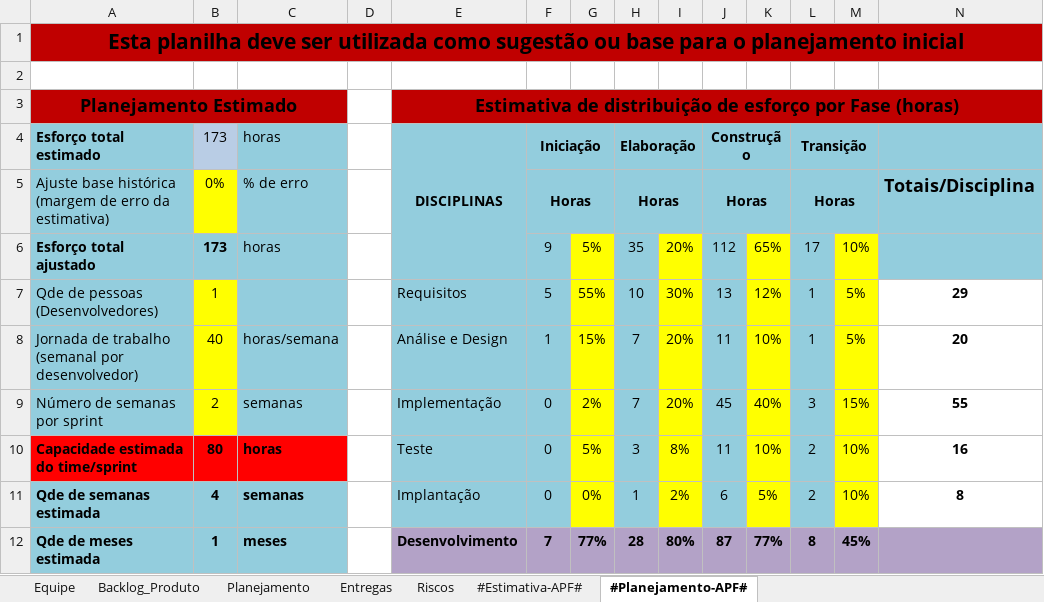
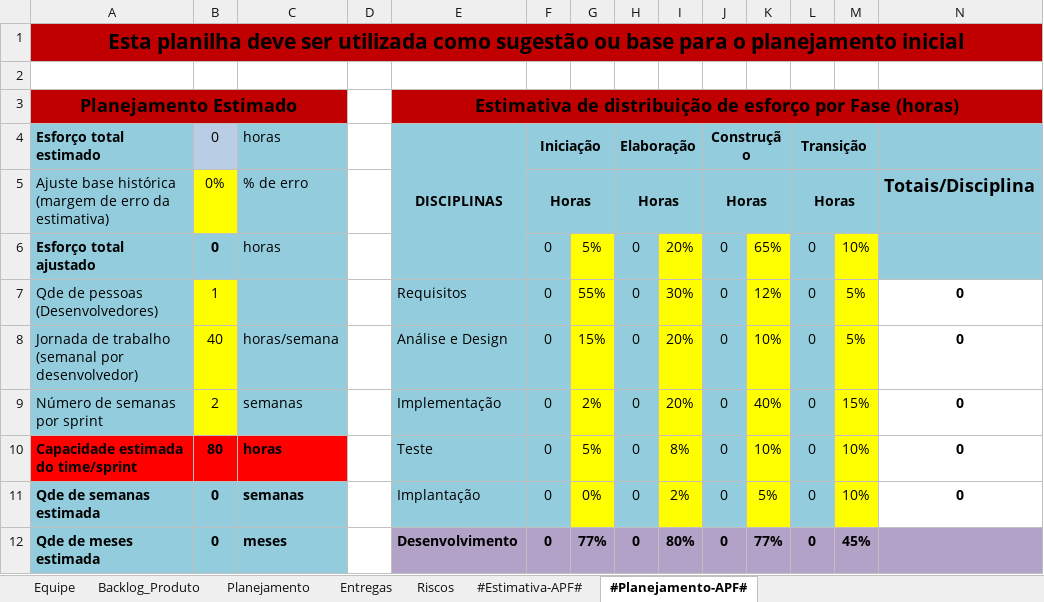
Before and after one commit to xablavskk/PRINTAI, an Excel workbook: 6.Gerenciamento de Projeto/PRINTAI - Planejamento e Controle do Projeto.xlsx, sheet #Planejamento-APF#, drawn as a sheet; only a part is shown; values as stored, in another font and other column widths than the file's, no borders; charts and pictures not drawn; the diff covers the shown part only; the diff names each change by its address in the sheet, - before the commit and + after, or states it on an @@ line.

```diff
--- a/6.Gerenciamento de Projeto/PRINTAI - Planejamento e Controle do Projeto.xlsx (sheet #Planejamento-APF#)
+++ b/6.Gerenciamento de Projeto/PRINTAI - Planejamento e Controle do Projeto.xlsx (sheet #Planejamento-APF#)
-B4: 173
+B4: 0
-B6 (0): 173
+B6 (0): 0
-F6 (Iniciação): 9
+F6 (Iniciação): 0
-H6 (Elaboração): 35
+H6 (Elaboração): 0
-J6 (Construção): 112
+J6 (Construção): 0
-L6 (Transição): 17
+L6 (Transição): 0
-F7 (Iniciação): 5
+F7 (Iniciação): 0
-H7 (Elaboração): 10
+H7 (Elaboração): 0
-J7 (Construção): 13
+J7 (Construção): 0
-L7:L8 (Transição): 1
+L7:L8 (Transição): 0
-N7: 29
+N7: 0
-F8 (Iniciação): 1
+F8 (Iniciação): 0
-H8:H9 (Elaboração): 7
+H8:H9 (Elaboração): 0
-J8 (Construção): 11
+J8 (Construção): 0
-N8: 20
+N8: 0
-J9 (Construção): 45
+J9 (Construção): 0
-L9 (Transição): 3
+L9 (Transição): 0
-N9: 55
+N9: 0
-H10 (Elaboração): 3
+H10 (Elaboração): 0
-J10 (Construção): 11
+J10 (Construção): 0
-L10:L11 (Transição): 2
+L10:L11 (Transição): 0
-N10: 16
+N10: 0
-B11 (0): 4
+B11 (0): 0
-H11 (Elaboração): 1
+H11 (Elaboração): 0
-J11 (Construção): 6
+J11 (Construção): 0
-N11: 8
+N11: 0
-B12 (0): 1
+B12 (0): 0
-F12 (Iniciação): 7
+F12 (Iniciação): 0
-H12 (Elaboração): 28
+H12 (Elaboração): 0
-J12 (Construção): 87
+J12 (Construção): 0
-L12 (Transição): 8
+L12 (Transição): 0
```
Also changed, not shown: 23 edited cells elsewhere in this sheet, sheet Riscos, sheet #Estimativa-APF#, sheet Backlog_Produto, sheet Entregas, charts or pictures, 4.Teste/PRINTAI - Roteiro de Teste.xlsx, 6.Gerenciamento de Projeto/PRINTAI - Checklist Verificacao de Projeto.xlsx, 3 other files.
